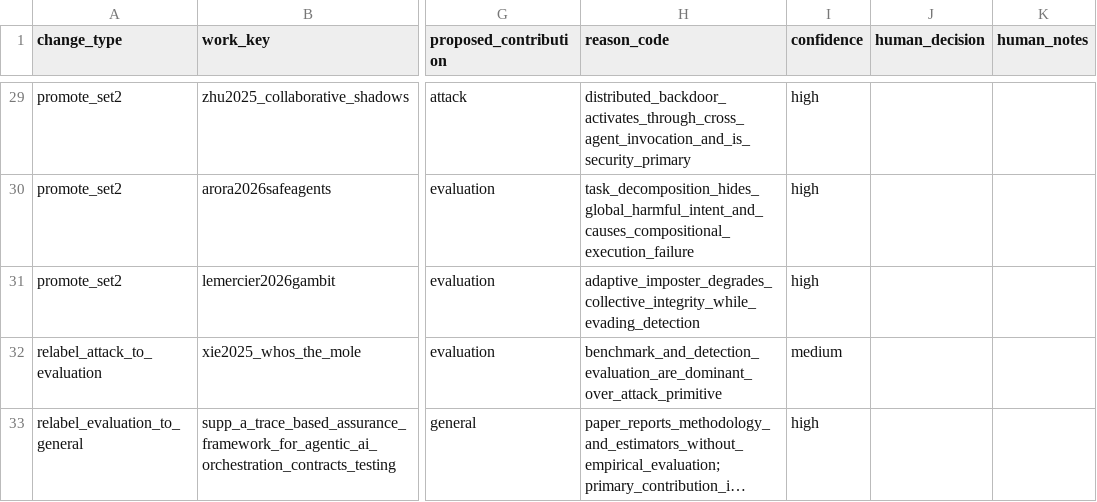
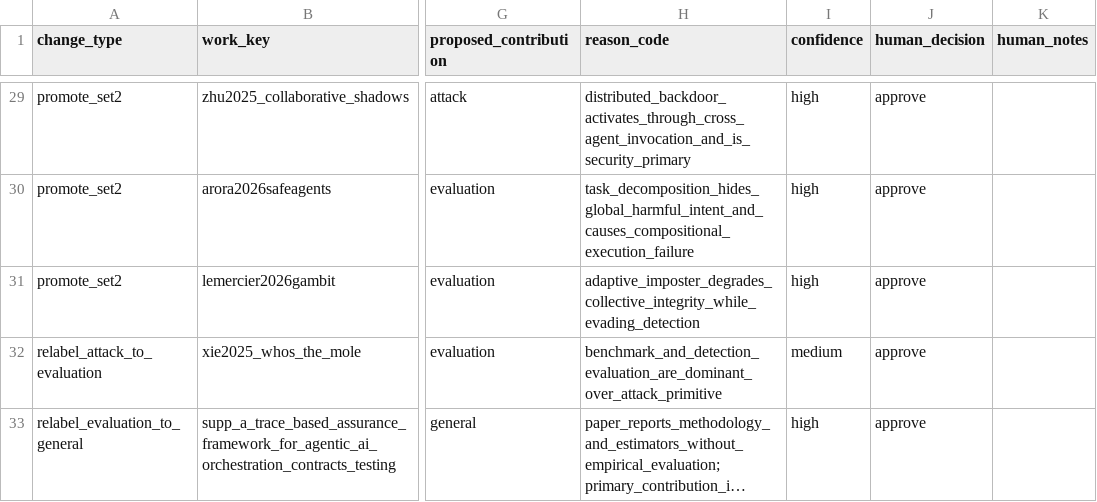
Before and after one commit to BrookeYangRui/multiagent_security_corpus, a CSV file: corpus/adjudication/manual_signoff_changes_2026-08-18.csv, drawn as a sheet; only a part is shown, gaps mark what is left out; long unchanged cells end in …; the diff covers the shown part only; the diff names each change by its address in the sheet, - before the commit and + after, or states it on an @@ line.

```diff
--- a/corpus/adjudication/manual_signoff_changes_2026-08-18.csv
+++ b/corpus/adjudication/manual_signoff_changes_2026-08-18.csv
-J29:J33 (human_decision): (empty)
+J29:J33 (human_decision): approve
```
Also changed, not shown: 29 edited cells elsewhere in this file, corpus/author_priority_review.csv, corpus/set1_core.csv, 20 other files.
